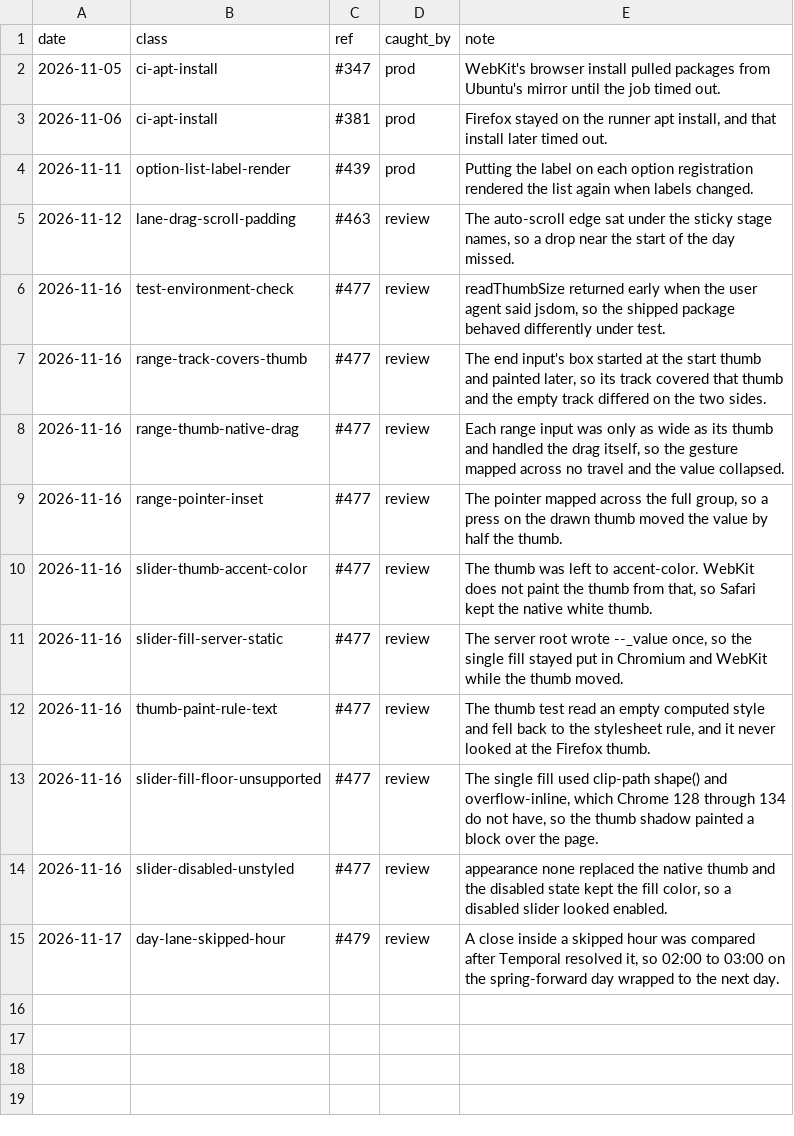
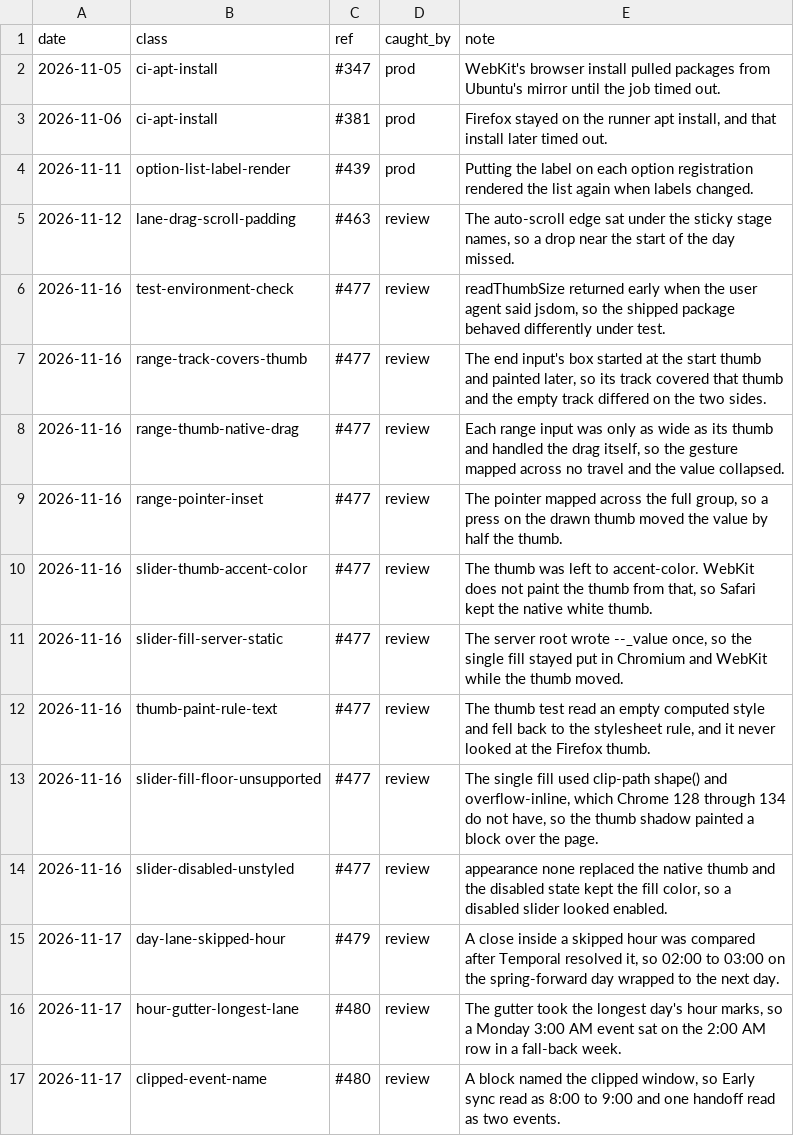
Before and after one commit to tounsoo/todae, a TSV file: .agents/weeds.tsv, drawn as a sheet; the diff names each change by its address in the sheet, - before the commit and + after, or states it on an @@ line.

```diff
--- a/.agents/weeds.tsv
+++ b/.agents/weeds.tsv
+row 16: 2026-11-17 | hour-gutter-longest-lane | #480 | review | The gutter took the longest day's hour marks, so a Monday 3:00 AM event sat on the 2:00 AM row in a fall-back week.
+row 17: 2026-11-17 | clipped-event-name | #480 | review | A block named the clipped window, so Early sync read as 8:00 to 9:00 and one handoff read as two events.
```
Also changed, not shown: 6 other files.
